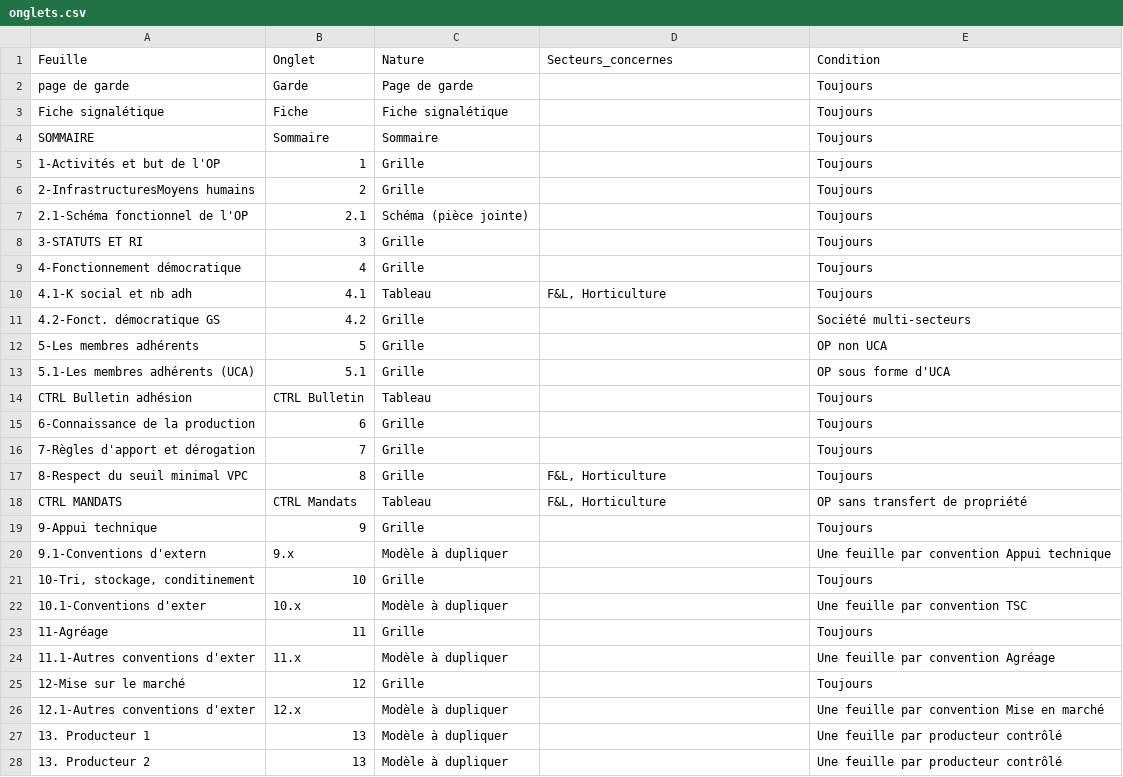
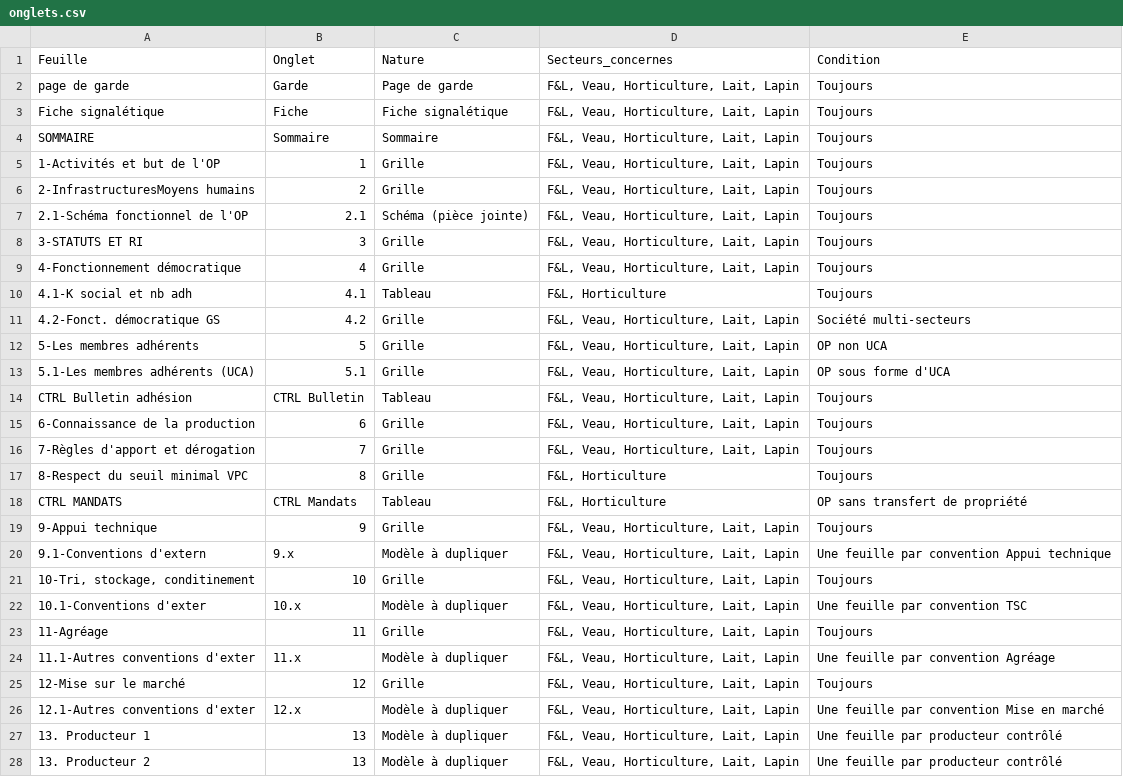
Before and after one commit to williamlestoilleagri-creator/Grist, a CSV file: crc-reco-op/onglets.csv, drawn as a sheet; only a part is shown; the diff covers the shown part only.

```diff
--- a/crc-reco-op/onglets.csv
+++ b/crc-reco-op/onglets.csv
@@ -1,28 +1,28 @@
 Feuille,Onglet,Nature,Secteurs_concernes,Condition
-page de garde,Garde,Page de garde,,Toujours
-Fiche signalétique ,Fiche,Fiche signalétique,,Toujours
-SOMMAIRE,Sommaire,Sommaire,,Toujours
-1-Activités et but de l'OP,1,Grille,,Toujours
-2-InfrastructuresMoyens humains,2,Grille,,Toujours
-2.1-Schéma fonctionnel de l'OP,2.1,Schéma (pièce jointe),,Toujours
-3-STATUTS ET RI,3,Grille,,Toujours
-4-Fonctionnement démocratique,4,Grille,,Toujours
+page de garde,Garde,Page de garde,"F&L, Veau, Horticulture, Lait, Lapin",Toujours
+Fiche signalétique ,Fiche,Fiche signalétique,"F&L, Veau, Horticulture, Lait, Lapin",Toujours
+SOMMAIRE,Sommaire,Sommaire,"F&L, Veau, Horticulture, Lait, Lapin",Toujours
+1-Activités et but de l'OP,1,Grille,"F&L, Veau, Horticulture, Lait, Lapin",Toujours
+2-InfrastructuresMoyens humains,2,Grille,"F&L, Veau, Horticulture, Lait, Lapin",Toujours
+2.1-Schéma fonctionnel de l'OP,2.1,Schéma (pièce jointe),"F&L, Veau, Horticulture, Lait, Lapin",Toujours
+3-STATUTS ET RI,3,Grille,"F&L, Veau, Horticulture, Lait, Lapin",Toujours
+4-Fonctionnement démocratique,4,Grille,"F&L, Veau, Horticulture, Lait, Lapin",Toujours
 4.1-K social et nb adh,4.1,Tableau,"F&L, Horticulture",Toujours
-4.2-Fonct. démocratique GS,4.2,Grille,,Société multi-secteurs
-5-Les membres adhérents,5,Grille,,OP non UCA
-5.1-Les membres adhérents (UCA),5.1,Grille,,OP sous forme d'UCA
-CTRL Bulletin adhésion,CTRL Bulletin,Tableau,,Toujours
-6-Connaissance de la production,6,Grille,,Toujours
-7-Règles d'apport et dérogation,7,Grille,,Toujours
+4.2-Fonct. démocratique GS,4.2,Grille,"F&L, Veau, Horticulture, Lait, Lapin",Société multi-secteurs
+5-Les membres adhérents,5,Grille,"F&L, Veau, Horticulture, Lait, Lapin",OP non UCA
+5.1-Les membres adhérents (UCA),5.1,Grille,"F&L, Veau, Horticulture, Lait, Lapin",OP sous forme d'UCA
+CTRL Bulletin adhésion,CTRL Bulletin,Tableau,"F&L, Veau, Horticulture, Lait, Lapin",Toujours
+6-Connaissance de la production,6,Grille,"F&L, Veau, Horticulture, Lait, Lapin",Toujours
+7-Règles d'apport et dérogation,7,Grille,"F&L, Veau, Horticulture, Lait, Lapin",Toujours
 8-Respect du seuil minimal VPC,8,Grille,"F&L, Horticulture",Toujours
 CTRL MANDATS,CTRL Mandats,Tableau,"F&L, Horticulture",OP sans transfert de propriété
-9-Appui technique,9,Grille,,Toujours
-9.1-Conventions d'extern,9.x,Modèle à dupliquer,,Une feuille par convention Appui technique
-"10-Tri, stockage, conditinement",10,Grille,,Toujours
-10.1-Conventions d'exter,10.x,Modèle à dupliquer,,Une feuille par convention TSC
-11-Agréage,11,Grille,,Toujours
-11.1-Autres conventions d'exter,11.x,Modèle à dupliquer,,Une feuille par convention Agréage
-12-Mise sur le marché,12,Grille,,Toujours
-12.1-Autres conventions d'exter,12.x,Modèle à dupliquer,,Une feuille par convention Mise en marché
-13. Producteur 1,13,Modèle à dupliquer,,Une feuille par producteur contrôlé
-13. Producteur 2,13,Modèle à dupliquer,,Une feuille par producteur contrôlé
+9-Appui technique,9,Grille,"F&L, Veau, Horticulture, Lait, Lapin",Toujours
+9.1-Conventions d'extern,9.x,Modèle à dupliquer,"F&L, Veau, Horticulture, Lait, Lapin",Une feuille par convention Appui technique
+"10-Tri, stockage, conditinement",10,Grille,"F&L, Veau, Horticulture, Lait, Lapin",Toujours
+10.1-Conventions d'exter,10.x,Modèle à dupliquer,"F&L, Veau, Horticulture, Lait, Lapin",Une feuille par convention TSC
+11-Agréage,11,Grille,"F&L, Veau, Horticulture, Lait, Lapin",Toujours
+11.1-Autres conventions d'exter,11.x,Modèle à dupliquer,"F&L, Veau, Horticulture, Lait, Lapin",Une feuille par convention Agréage
+12-Mise sur le marché,12,Grille,"F&L, Veau, Horticulture, Lait, Lapin",Toujours
+12.1-Autres conventions d'exter,12.x,Modèle à dupliquer,"F&L, Veau, Horticulture, Lait, Lapin",Une feuille par convention Mise en marché
+13. Producteur 1,13,Modèle à dupliquer,"F&L, Veau, Horticulture, Lait, Lapin",Une feuille par producteur contrôlé
+13. Producteur 2,13,Modèle à dupliquer,"F&L, Veau, Horticulture, Lait, Lapin",Une feuille par producteur contrôlé
```
Also changed, not shown: 1 edited cell elsewhere in this file, crc-reco-op/referentiel_points_controle.csv, 2 other files.
